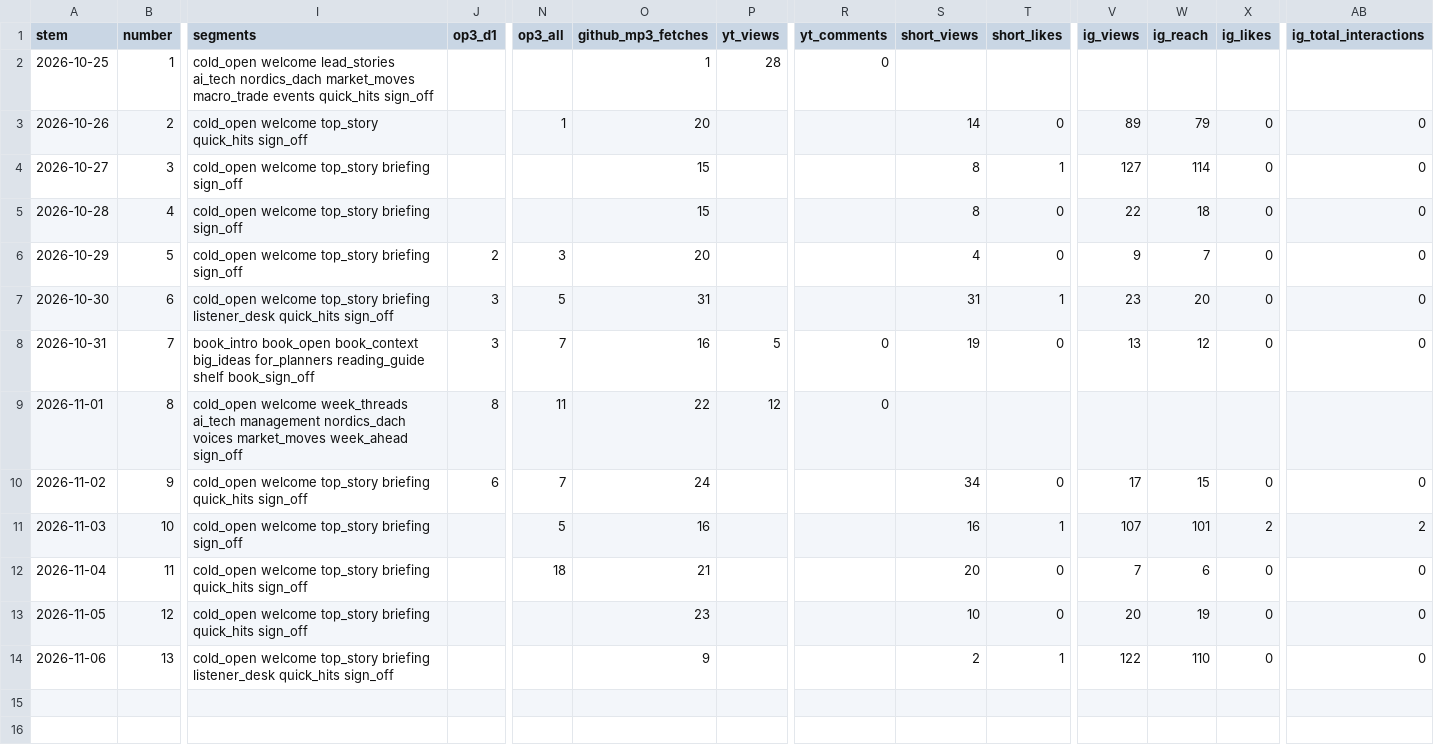
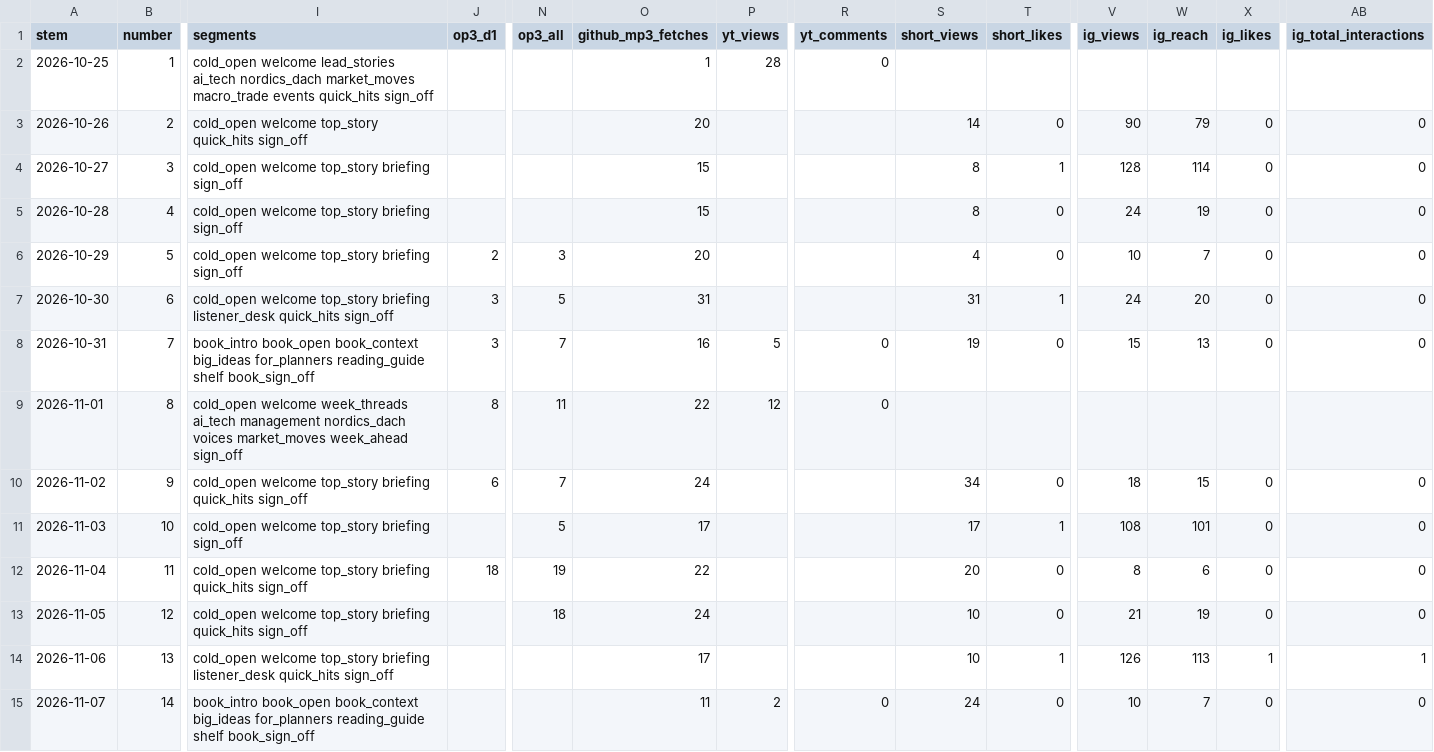
Before and after one commit to theplanningdesk/podcast, a CSV file: episodes.csv, drawn as a sheet; only a part is shown, gaps mark what is left out; rows hold the shown columns only; the diff names each change by its address in the sheet, - before the commit and + after, or states it on an @@ line.

```diff
--- a/episodes.csv
+++ b/episodes.csv
-N3 (op3_all): 1
+N3 (op3_all): (empty)
-V3 (ig_views): 89
+V3 (ig_views): 90
-V4 (ig_views): 127
+V4 (ig_views): 128
-V5 (ig_views): 22
+V5 (ig_views): 24
-W5 (ig_reach): 18
+W5 (ig_reach): 19
-V6 (ig_views): 9
+V6 (ig_views): 10
-V7 (ig_views): 23
+V7 (ig_views): 24
-V8 (ig_views): 13
+V8 (ig_views): 15
-W8 (ig_reach): 12
+W8 (ig_reach): 13
-V10 (ig_views): 17
+V10 (ig_views): 18
-O11 (github_mp3_fetches): 16
+O11 (github_mp3_fetches): 17
-S11 (short_views): 16
+S11 (short_views): 17
-V11 (ig_views): 107
+V11 (ig_views): 108
-X11 (ig_likes): 2
+X11 (ig_likes): 0
-AB11 (ig_total_interactions): 2
+AB11 (ig_total_interactions): 0
-J12 (op3_d1): (empty)
+J12 (op3_d1): 18
-N12 (op3_all): 18
+N12 (op3_all): 19
-O12 (github_mp3_fetches): 21
+O12 (github_mp3_fetches): 22
-V12 (ig_views): 7
+V12 (ig_views): 8
-N13 (op3_all): (empty)
+N13 (op3_all): 18
-O13 (github_mp3_fetches): 23
+O13 (github_mp3_fetches): 24
-V13 (ig_views): 20
+V13 (ig_views): 21
-O14 (github_mp3_fetches): 9
+O14 (github_mp3_fetches): 17
-S14 (short_views): 2
+S14 (short_views): 10
-V14 (ig_views): 122
+V14 (ig_views): 126
-W14 (ig_reach): 110
+W14 (ig_reach): 113
-X14 (ig_likes): 0
+X14 (ig_likes): 1
-AB14 (ig_total_interactions): 0
+AB14 (ig_total_interactions): 1
+row 15: 2026-11-07 | 14 | book_intro book_open book_context big_ideas for_planners reading_guide shelf book_sign_off |  |  | 11 | 2 | 0 | 24 | 0 | 10 | 7 | 0 | 0
```
Also changed, not shown: channels.csv, history.csv, 2 other files.
